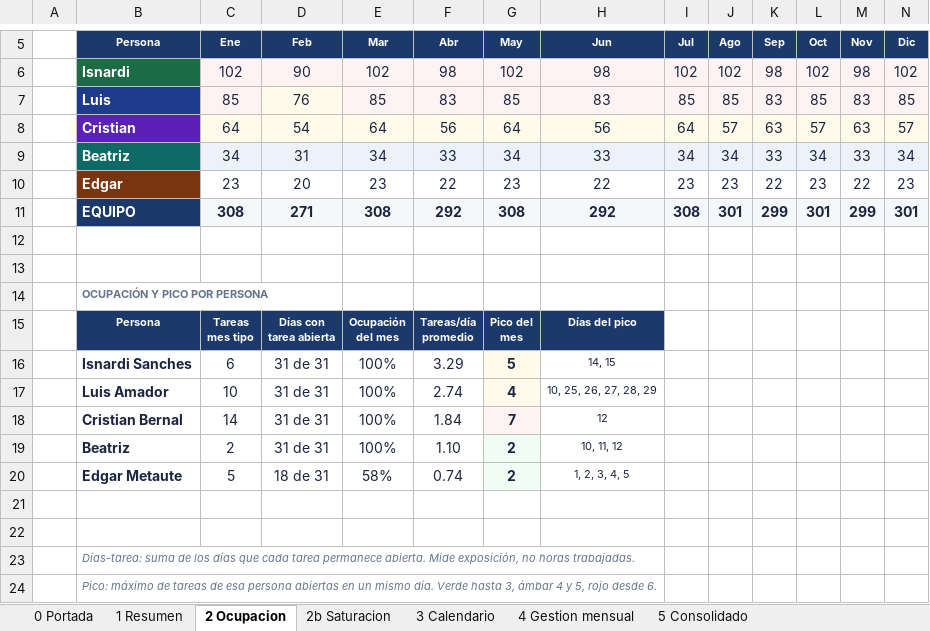
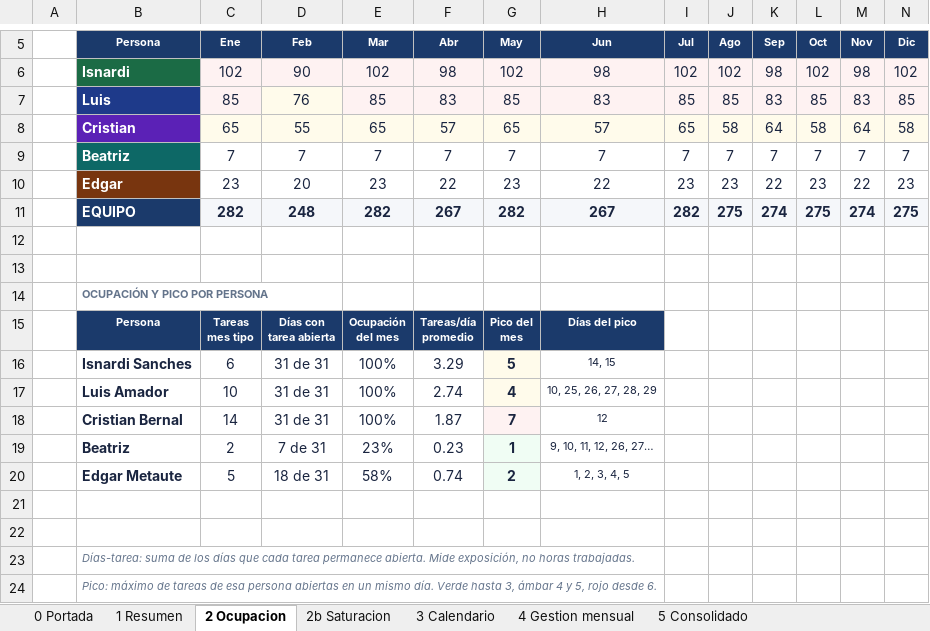
Before and after one commit to bernaliu2588/Curso.Prep.Henry, an Excel workbook: ies-procesos/Informes-Gerencia-IES-2026.xlsx, sheet 2 Ocupacion, drawn as a sheet; only a part is shown, gaps mark what is left out; values as stored, in another font and other column widths than the file's, no borders; removed rows and columns are numbered as before the commit, all else as after; rows hold the shown columns only; the diff names each change by its address in the sheet, - before the commit and + after, or states it on an @@ line.

```diff
--- a/ies-procesos/Informes-Gerencia-IES-2026.xlsx (sheet 2 Ocupacion)
+++ b/ies-procesos/Informes-Gerencia-IES-2026.xlsx (sheet 2 Ocupacion)
-row 8:  | Cristian | 64 | 54 | 64 | 56 | 64 | 56 | 64 | 57 | 63 | 57 | 63 | 57
-row 9:  | Beatriz | 34 | 31 | 34 | 33 | 34 | 33 | 34 | 34 | 33 | 34 | 33 | 34
+row 8:  | Cristian | 65 | 55 | 65 | 57 | 65 | 57 | 65 | 58 | 64 | 58 | 64 | 58
+row 9:  | Beatriz | 7 | 7 | 7 | 7 | 7 | 7 | 7 | 7 | 7 | 7 | 7 | 7
-row 11:  | EQUIPO | 308 | 271 | 308 | 292 | 308 | 292 | 308 | 301 | 299 | 301 | 299 | 301
+row 11:  | EQUIPO | 282 | 248 | 282 | 267 | 282 | 267 | 282 | 275 | 274 | 275 | 274 | 275
-F18 (Abr): 1.84
+F18 (Abr): 1.87
-row 19:  | Beatriz | 2 | 31 de 31 | 100% | 1.10 | 2 | 10, 11, 12
+row 19:  | Beatriz | 2 | 7 de 31 | 23% | 0.23 | 1 | 9, 10, 11, 12, 26, 27…
```
Also changed, not shown: sheet 2b Saturacion, sheet 1 Resumen, sheet 0 Portada, ies-procesos/Calendario-Procesos-IES-2026.xlsx, 5 other files.
